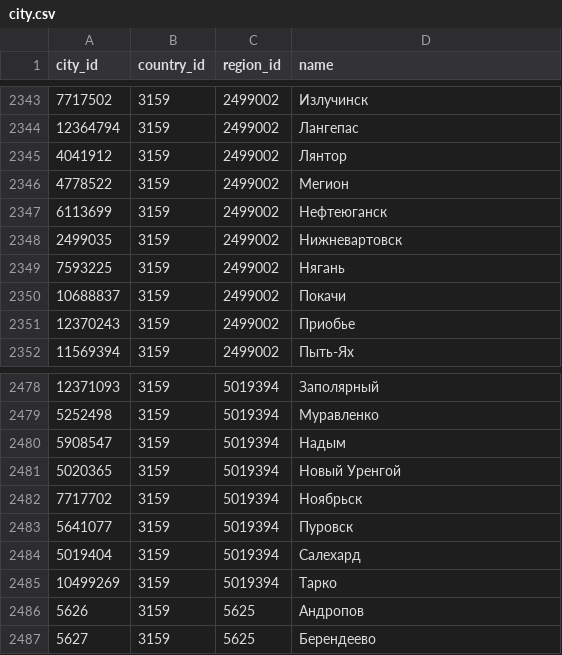
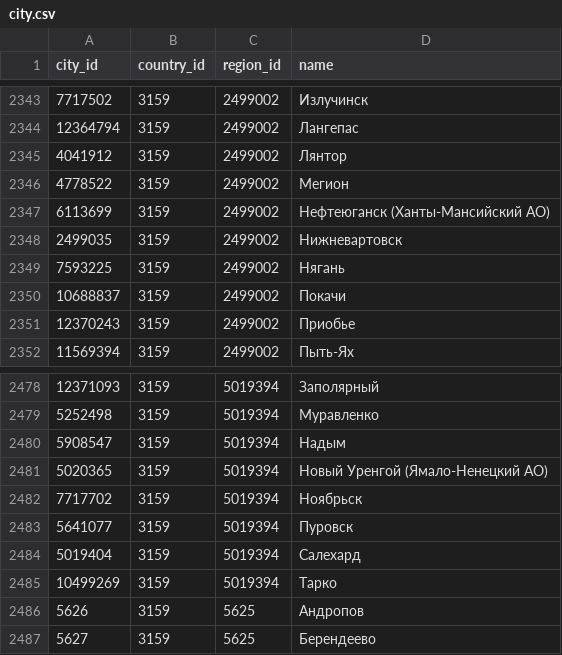
Before and after one commit to sharindog/cities-regions-countries, a CSV file: city.csv, drawn as a sheet; only a part is shown, gaps mark what is left out; the diff covers the shown part only.

```diff
--- a/city.csv
+++ b/city.csv
@@ -2346,3 +2346,3 @@ city_id,country_id,region_id,name
 4778522,3159,2499002,Мегион
-6113699,3159,2499002,Нефтеюганск
+6113699,3159,2499002,Нефтеюганск (Ханты-Мансийский АО)
 2499035,3159,2499002,Нижневартовск
@@ -2480,3 +2480,3 @@ city_id,country_id,region_id,name
 5908547,3159,5019394,Надым
-5020365,3159,5019394,Новый Уренгой
+5020365,3159,5019394,Новый Уренгой (Ямало-Ненецкий АО)
 7717702,3159,5019394,Ноябрьск
```
Also changed, not shown: 6 edited cells elsewhere in this file.
